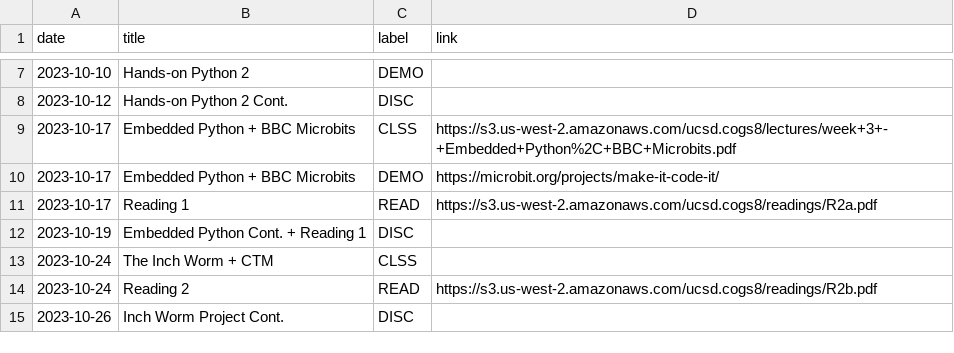
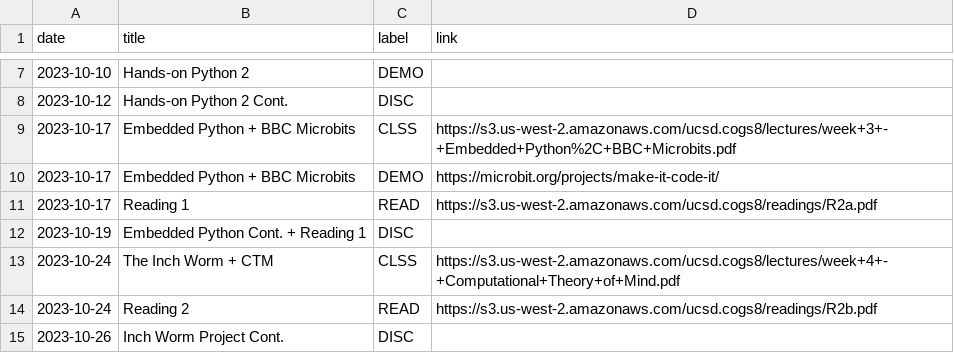
Before and after one commit to kshannon-ucsd/cogs8, a CSV file: _data/fa23/course_calendar.csv, drawn as a sheet; only a part is shown, gaps mark what is left out.

Commit message:
Update course_calendar.csv

```diff
--- a/_data/fa23/course_calendar.csv
+++ b/_data/fa23/course_calendar.csv
@@ -12,3 +12,3 @@ date,title,label,link
 2023-10-19,Embedded Python Cont. + Reading 1,DISC,
-2023-10-24,The Inch Worm + CTM,CLSS,
+2023-10-24,The Inch Worm + CTM,CLSS,https://s3.us-west-2.amazonaws.com/ucsd.cogs8/lectures/week+4+-+Computational+Theory+of+Mind.pdf
 2023-10-24,Reading 2,READ,https://s3.us-west-2.amazonaws.com/ucsd.cogs8/readings/R2b.pdf
```
